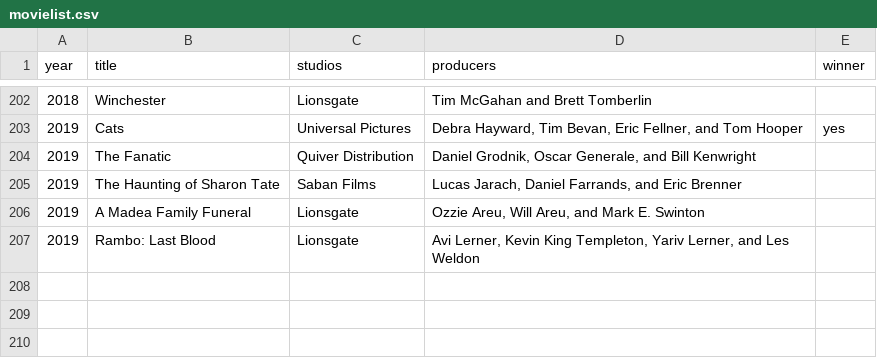
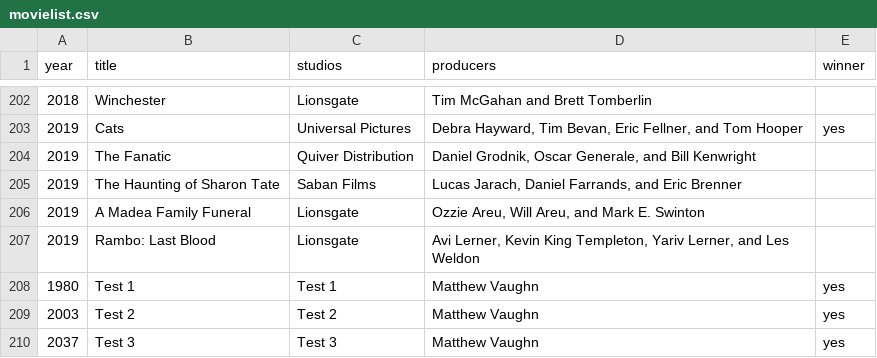
Before and after one commit to fredtamashiro/filmes, a CSV file: src/Database/movielist.csv, drawn as a sheet; only a part is shown, gaps mark what is left out.

```diff
--- a/src/Database/movielist.csv
+++ b/src/Database/movielist.csv
@@ -207 +207,4 @@
 2019;Rambo: Last Blood;Lionsgate;Avi Lerner, Kevin King Templeton, Yariv Lerner, and Les Weldon;
+1980;Test 1;Test 1;Matthew Vaughn;yes
+2003;Test 2;Test 2;Matthew Vaughn;yes
+2037;Test 3;Test 3;Matthew Vaughn;yes
```
Also changed, not shown: 3 other files.
